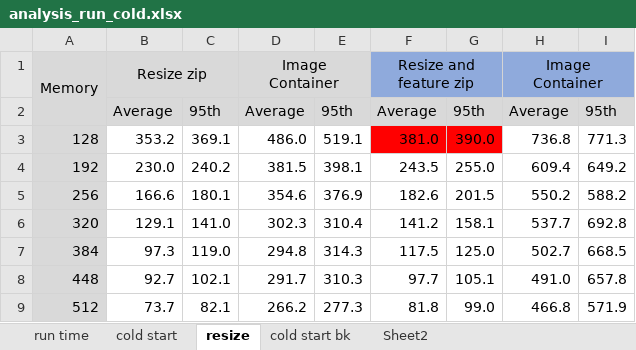
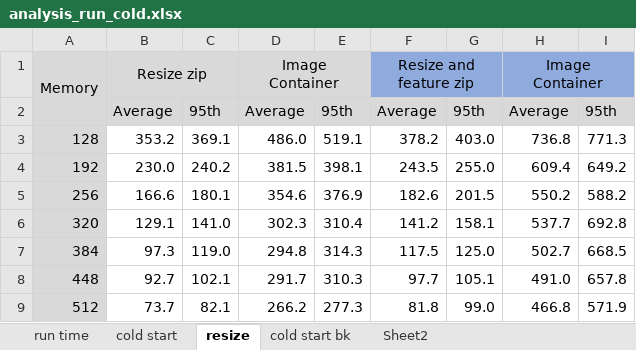
Before and after one commit to pacslab/serverless-iot-deployment, an Excel workbook: experiments/lambda/analysis_run_cold.xlsx, sheet resize, drawn as a sheet; values as stored, in another font and other column widths than the file's, no borders; charts and pictures not drawn; the diff names each change by its address in the sheet, - before the commit and + after, or states it on an @@ line.

```diff
--- a/experiments/lambda/analysis_run_cold.xlsx (sheet resize)
+++ b/experiments/lambda/analysis_run_cold.xlsx (sheet resize)
-F3: 381.0
+F3: 378.2
-F3:G3 fill: #FF0000
+F3:G3 fill: none
-G3: 390.0
+G3: 403.0
```
Also changed, not shown: charts or pictures, 12 other files.
